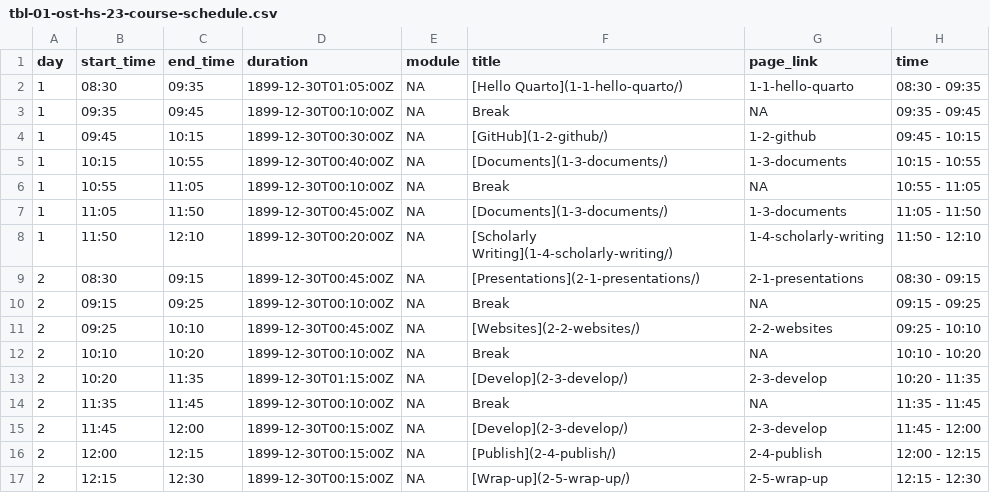
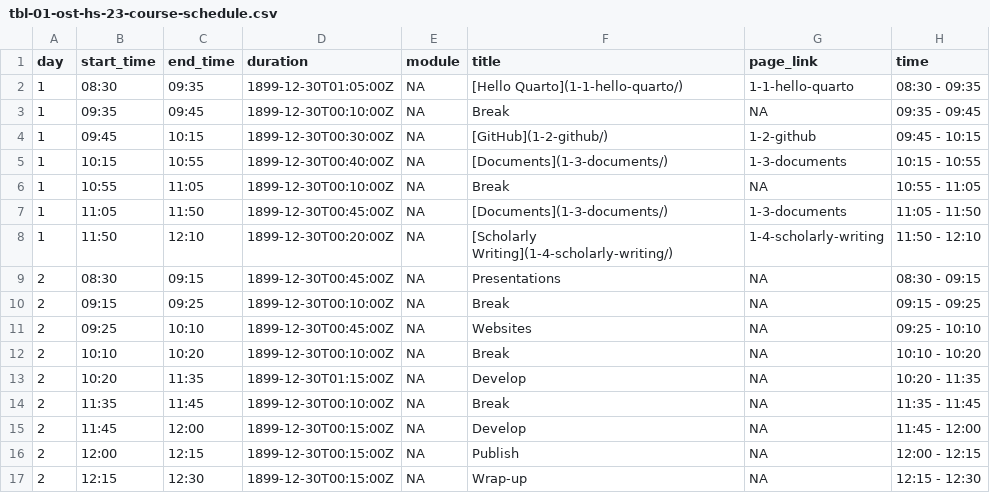
Before and after one commit to quarto-rdmss-25/website, a CSV file: data/tbl-01-ost-hs-23-course-schedule.csv, drawn as a sheet.

Commit message:
Update schedule

```diff
--- a/data/tbl-01-ost-hs-23-course-schedule.csv
+++ b/data/tbl-01-ost-hs-23-course-schedule.csv
@@ -8,10 +8,10 @@ day,start_time,end_time,duration,module,title,page_link,time
 1,11:50,12:10,1899-12-30T00:20:00Z,NA,[Scholarly Writing](1-4-scholarly-writing/),1-4-scholarly-writing,11:50 - 12:10
-2,08:30,09:15,1899-12-30T00:45:00Z,NA,[Presentations](2-1-presentations/),2-1-presentations,08:30 - 09:15
+2,08:30,09:15,1899-12-30T00:45:00Z,NA,Presentations,NA,08:30 - 09:15
 2,09:15,09:25,1899-12-30T00:10:00Z,NA,Break,NA,09:15 - 09:25
-2,09:25,10:10,1899-12-30T00:45:00Z,NA,[Websites](2-2-websites/),2-2-websites,09:25 - 10:10
+2,09:25,10:10,1899-12-30T00:45:00Z,NA,Websites,NA,09:25 - 10:10
 2,10:10,10:20,1899-12-30T00:10:00Z,NA,Break,NA,10:10 - 10:20
-2,10:20,11:35,1899-12-30T01:15:00Z,NA,[Develop](2-3-develop/),2-3-develop,10:20 - 11:35
+2,10:20,11:35,1899-12-30T01:15:00Z,NA,Develop,NA,10:20 - 11:35
 2,11:35,11:45,1899-12-30T00:10:00Z,NA,Break,NA,11:35 - 11:45
-2,11:45,12:00,1899-12-30T00:15:00Z,NA,[Develop](2-3-develop/),2-3-develop,11:45 - 12:00
-2,12:00,12:15,1899-12-30T00:15:00Z,NA,[Publish](2-4-publish/),2-4-publish,12:00 - 12:15
-2,12:15,12:30,1899-12-30T00:15:00Z,NA,[Wrap-up](2-5-wrap-up/),2-5-wrap-up,12:15 - 12:30
+2,11:45,12:00,1899-12-30T00:15:00Z,NA,Develop,NA,11:45 - 12:00
+2,12:00,12:15,1899-12-30T00:15:00Z,NA,Publish,NA,12:00 - 12:15
+2,12:15,12:30,1899-12-30T00:15:00Z,NA,Wrap-up,NA,12:15 - 12:30
```
Also changed, not shown: 19 other files.
